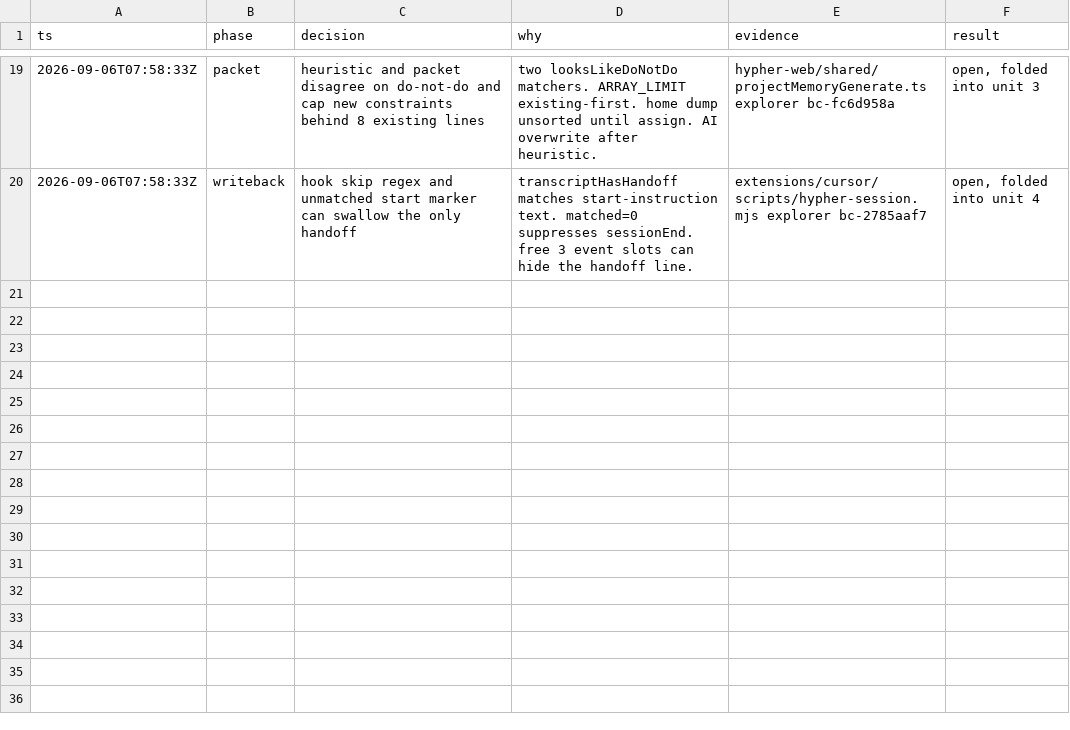
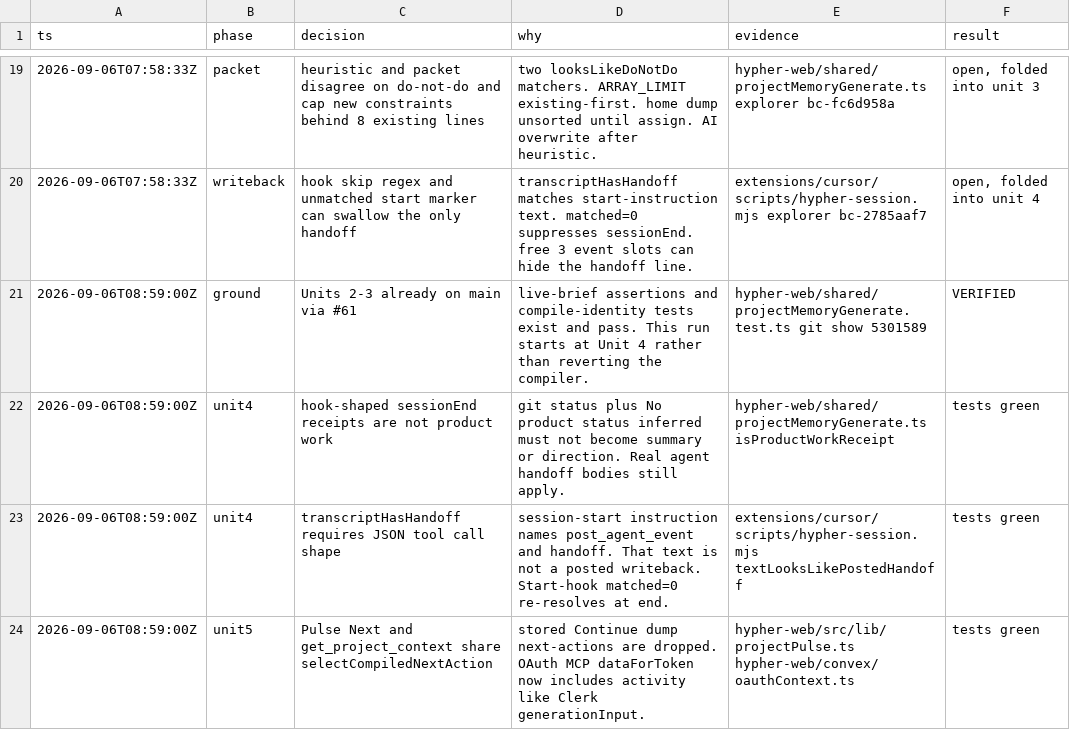
Before and after one commit to litterthanlit/hypher, a TSV file: .audit/fix-agent-context/decisions.tsv, drawn as a sheet; only a part is shown, gaps mark what is left out.

```diff
--- a/.audit/fix-agent-context/decisions.tsv
+++ b/.audit/fix-agent-context/decisions.tsv
@@ -20 +20,5 @@ ts	phase	decision	why	evidence	result
 2026-09-06T07:58:33Z	writeback	hook skip regex and unmatched start marker can swallow the only handoff	transcriptHasHandoff matches start-instruction text. matched=0 suppresses sessionEnd. free 3 event slots can hide the handoff line.	extensions/cursor/scripts/hypher-session.mjs explorer bc-2785aaf7	open, folded into unit 4
+2026-09-06T08:59:00Z	ground	Units 2-3 already on main via #61	live-brief assertions and compile-identity tests exist and pass. This run starts at Unit 4 rather than reverting the compiler.	hypher-web/shared/projectMemoryGenerate.test.ts git show 5301589	VERIFIED
+2026-09-06T08:59:00Z	unit4	hook-shaped sessionEnd receipts are not product work	git status plus No product status inferred must not become summary or direction. Real agent handoff bodies still apply.	hypher-web/shared/projectMemoryGenerate.ts isProductWorkReceipt	tests green
+2026-09-06T08:59:00Z	unit4	transcriptHasHandoff requires JSON tool call shape	session-start instruction names post_agent_event and handoff. That text is not a posted writeback. Start-hook matched=0 re-resolves at end.	extensions/cursor/scripts/hypher-session.mjs textLooksLikePostedHandoff	tests green
+2026-09-06T08:59:00Z	unit5	Pulse Next and get_project_context share selectCompiledNextAction	stored Continue dump next-actions are dropped. OAuth MCP dataForToken now includes activity like Clerk generationInput.	hypher-web/src/lib/projectPulse.ts hypher-web/convex/oauthContext.ts	tests green
```
